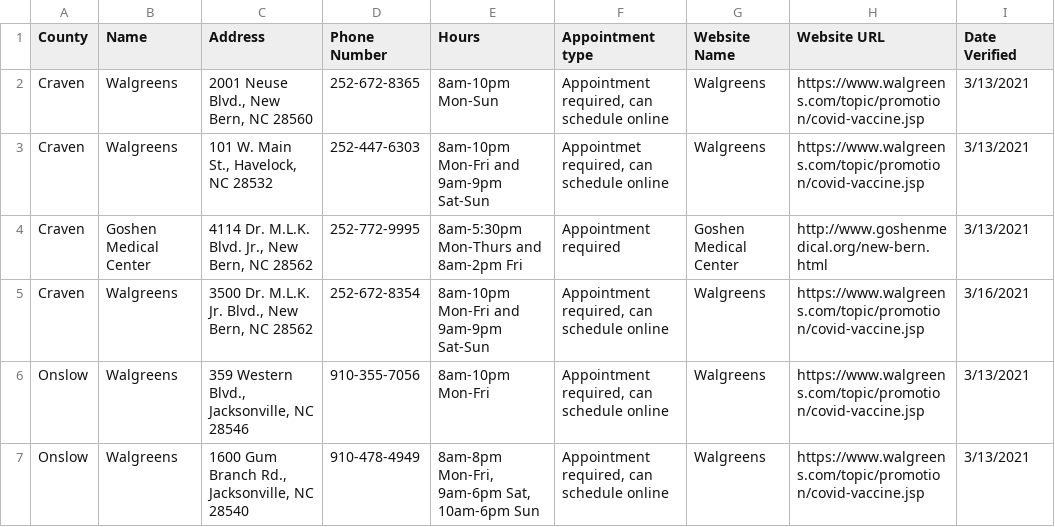
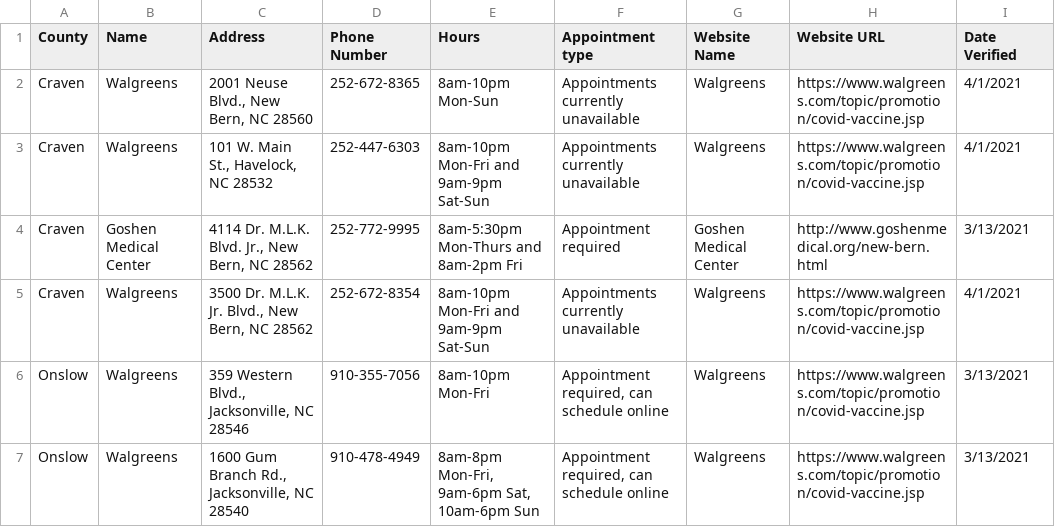
Before and after one commit to electricgull/findmyvaxnc, a CSV file: findmyvaxnc/docs/locations.csv, drawn as a sheet; only a part is shown.

Commit message:
Updated info on Craven Walgreens locations

```diff
--- a/findmyvaxnc/docs/locations.csv
+++ b/findmyvaxnc/docs/locations.csv
@@ -1,6 +1,6 @@
 County; Name; Address; Phone Number; Hours; Appointment type; Website Name; Website URL; Date Verified
-Craven; Walgreens; 2001 Neuse Blvd., New Bern, NC 28560; 252-672-8365; 8am-10pm Mon-Sun; Appointment required, can schedule online; Walgreens; https://www.walgreens.com/topic/promotion/covid-vaccine.jsp; 3/13/2021
-Craven; Walgreens; 101 W. Main St., Havelock, NC 28532; 252-447-6303; 8am-10pm Mon-Fri and 9am-9pm Sat-Sun; Appointmet required, can schedule online; Walgreens; https://www.walgreens.com/topic/promotion/covid-vaccine.jsp; 3/13/2021
+Craven; Walgreens; 2001 Neuse Blvd., New Bern, NC 28560; 252-672-8365; 8am-10pm Mon-Sun; Appointments currently unavailable; Walgreens; https://www.walgreens.com/topic/promotion/covid-vaccine.jsp; 4/1/2021
+Craven; Walgreens; 101 W. Main St., Havelock, NC 28532; 252-447-6303; 8am-10pm Mon-Fri and 9am-9pm Sat-Sun; Appointments currently unavailable; Walgreens; https://www.walgreens.com/topic/promotion/covid-vaccine.jsp; 4/1/2021
 Craven; Goshen Medical Center; 4114 Dr. M.L.K. Blvd. Jr., New Bern, NC 28562; 252-772-9995; 8am-5:30pm Mon-Thurs and 8am-2pm Fri; Appointment required; Goshen Medical Center; http://www.goshenmedical.org/new-bern.html; 3/13/2021
-Craven; Walgreens; 3500 Dr. M.L.K. Jr. Blvd., New Bern, NC 28562; 252-672-8354; 8am-10pm Mon-Fri and 9am-9pm Sat-Sun; Appointment required, can schedule online; Walgreens; https://www.walgreens.com/topic/promotion/covid-vaccine.jsp; 3/16/2021
+Craven; Walgreens; 3500 Dr. M.L.K. Jr. Blvd., New Bern, NC 28562; 252-672-8354; 8am-10pm Mon-Fri and 9am-9pm Sat-Sun; Appointments currently unavailable; Walgreens; https://www.walgreens.com/topic/promotion/covid-vaccine.jsp; 4/1/2021
 Onslow; Walgreens; 359 Western Blvd., Jacksonville, NC 28546; 910-355-7056; 8am-10pm Mon-Fri; Appointment required, can schedule online; Walgreens; https://www.walgreens.com/topic/promotion/covid-vaccine.jsp; 3/13/2021
```
